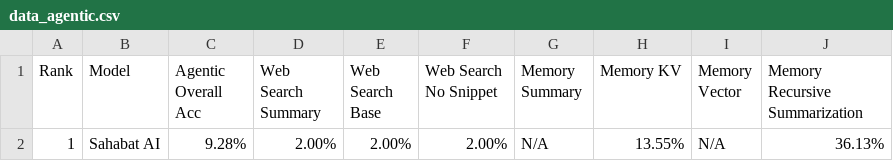
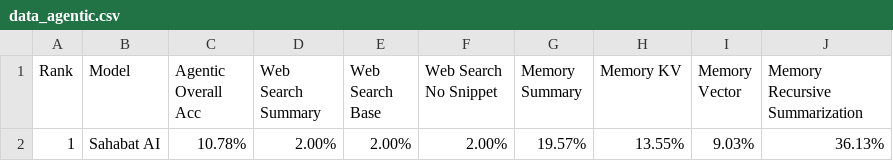
Before and after one commit to adtyainash/tool-calling-bfcl, a CSV file: berkeley-function-call-leaderboard/score/data_agentic.csv, drawn as a sheet.

```diff
--- a/berkeley-function-call-leaderboard/score/data_agentic.csv
+++ b/berkeley-function-call-leaderboard/score/data_agentic.csv
@@ -1,2 +1,2 @@
 Rank,Model,Agentic Overall Acc,Web Search Summary,Web Search Base,Web Search No Snippet,Memory Summary,Memory KV,Memory Vector,Memory Recursive Summarization
-1,Sahabat AI,9.28%,2.00%,2.00%,2.00%,N/A,13.55%,N/A,36.13%
+1,Sahabat AI,10.78%,2.00%,2.00%,2.00%,19.57%,13.55%,9.03%,36.13%
```
Also changed, not shown: berkeley-function-call-leaderboard/score/data_overall.csv, 3 other files.
